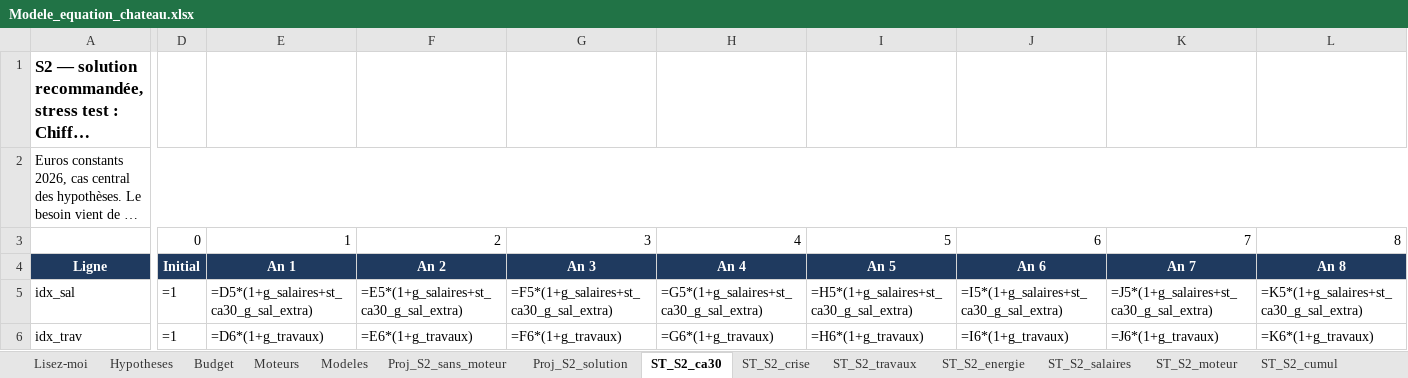
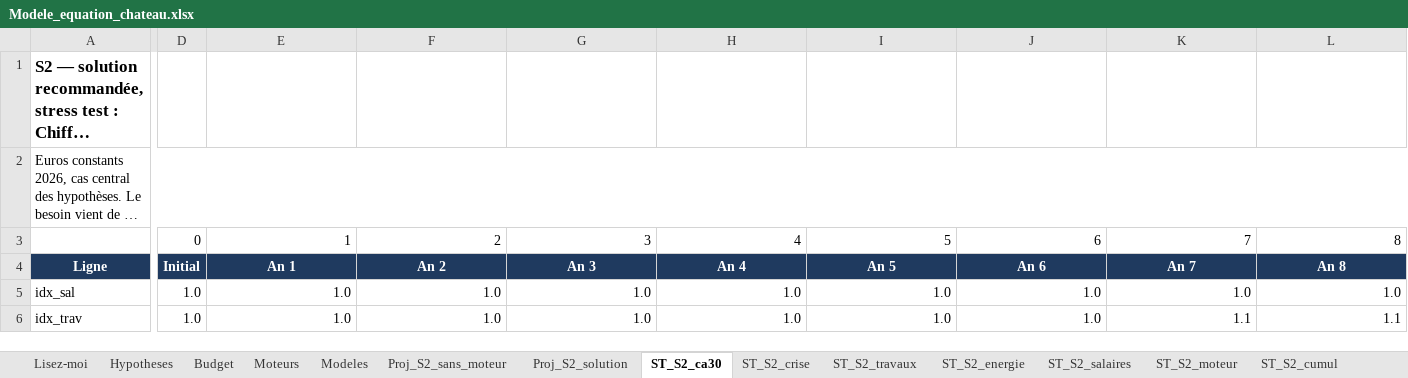
Before and after one commit to mabrs1785-arch/Ch-teau-, an Excel workbook: EQUATION_ECONOMIQUE_CHATEAU/02_MODELE/sorties/Modele_equation_chateau.xlsx, sheet ST_S2_ca30, drawn as a sheet; only a part is shown, gaps mark what is left out; long unchanged cells end in …; values as stored, in another font and other column widths than the file's, no borders; formulas without a stored value are shown as written; the diff covers the shown part only; the diff names each change by its address in the sheet, - before the commit and + after, or states it on an @@ line.

```diff
--- a/EQUATION_ECONOMIQUE_CHATEAU/02_MODELE/sorties/Modele_equation_chateau.xlsx (sheet ST_S2_ca30)
+++ b/EQUATION_ECONOMIQUE_CHATEAU/02_MODELE/sorties/Modele_equation_chateau.xlsx (sheet ST_S2_ca30)
-D5:D6: =1
+D5:D6: 1.0
-E5: =D5*(1+g_salaires+st_ca30_g_sal_extra)
+E5: 1.0
-F5: =E5*(1+g_salaires+st_ca30_g_sal_extra)
+F5: 1.0
-G5: =F5*(1+g_salaires+st_ca30_g_sal_extra)
+G5: 1.0
-H5: =G5*(1+g_salaires+st_ca30_g_sal_extra)
+H5: 1.0
-I5: =H5*(1+g_salaires+st_ca30_g_sal_extra)
+I5: 1.0
-J5: =I5*(1+g_salaires+st_ca30_g_sal_extra)
+J5: 1.0
-K5: =J5*(1+g_salaires+st_ca30_g_sal_extra)
+K5: 1.0
-L5: =K5*(1+g_salaires+st_ca30_g_sal_extra)
+L5: 1.0
-E6: =D6*(1+g_travaux)
+E6: 1.0
-F6: =E6*(1+g_travaux)
+F6: 1.0
-G6: =F6*(1+g_travaux)
+G6: 1.0
-H6: =G6*(1+g_travaux)
+H6: 1.0
-I6: =H6*(1+g_travaux)
+I6: 1.0
-J6: =I6*(1+g_travaux)
+J6: 1.0
-K6: =J6*(1+g_travaux)
+K6: 1.1
-L6: =K6*(1+g_travaux)
+L6: 1.1
```
Also changed, not shown: 3 added rows and 793 edited cells elsewhere in this sheet, sheet ST_S2_crise, sheet ST_S2_cumul, sheet Proj_S2_sans_moteur, sheet ST_S2_moteur, sheet ST_S1_cumul, sheet Proj_S2_solution, 11 more sheets, 21 other files.
